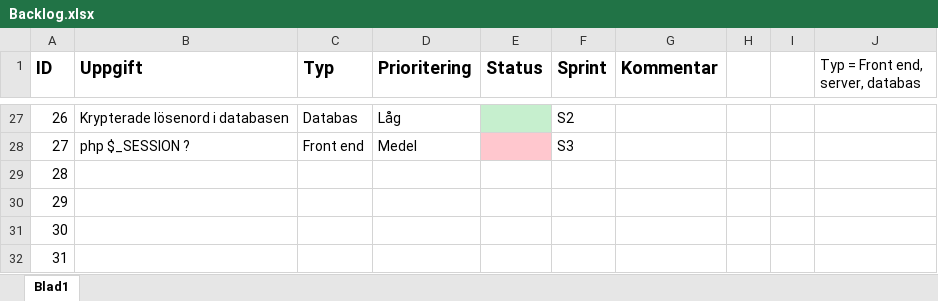
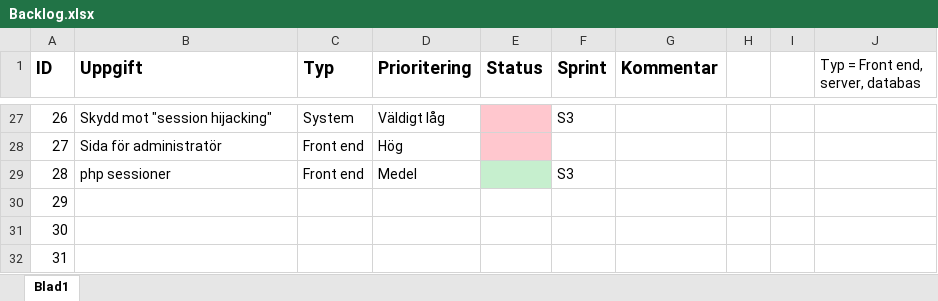
Before and after one commit to OskarHavo/D0018E-Hemsida, an Excel workbook: Administrativa Filer/Backlog.xlsx, sheet Blad1, drawn as a sheet; only a part is shown, gaps mark what is left out; values as stored, in another font and other column widths than the file's, no borders; the diff covers the shown part only; the diff names each change by its address in the sheet, - before the commit and + after, or states it on an @@ line.

Commit message:
Nu använder vi php sessioner för användarna. Inga sessionsID i länkarna

```diff
--- a/Administrativa Filer/Backlog.xlsx (sheet Blad1)
+++ b/Administrativa Filer/Backlog.xlsx (sheet Blad1)
-B27 (Uppgift): Krypterade lösenord i databasen
+B27 (Uppgift): Skydd mot "session hijacking"
-C27 (Typ): Databas
+C27 (Typ): System
-D27 (Prioritering): Låg
+D27 (Prioritering): Väldigt låg
-E27 fill: #C6EFCE
+E27 fill: #FFC7CE
-F27 (Sprint): S2
+F27 (Sprint): S3
-B28 (Uppgift): php $_SESSION ?
+B28 (Uppgift): Sida för administratör
-D28 (Prioritering): Medel
+D28 (Prioritering): Hög
-F28 (Sprint): S3
+F28 (Sprint): (empty)
-B29 (Uppgift): (empty)
+B29 (Uppgift): php sessioner
-C29 (Typ): (empty)
+C29 (Typ): Front end
-D29 (Prioritering): (empty)
+D29 (Prioritering): Medel
-E29 fill: none
+E29 fill: #C6EFCE
-F29 (Sprint): (empty)
+F29 (Sprint): S3
```
Also changed, not shown: 27 edited cells and cell formats elsewhere in this sheet, 12 other files.
